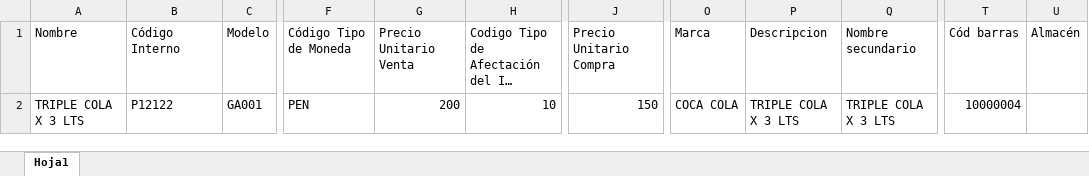
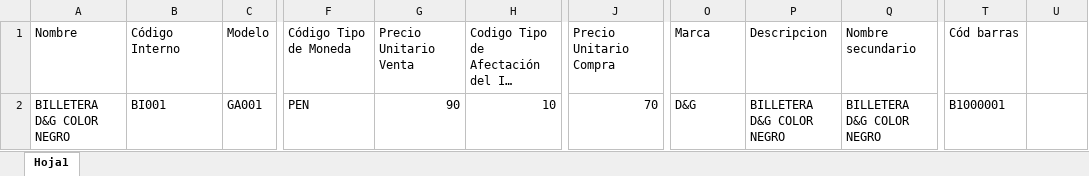
Before and after one commit to alemark2023/asoft2023dev, an Excel workbook: public/formats/items.xlsx, sheet Hoja1, drawn as a sheet; only a part is shown, gaps mark what is left out; long unchanged cells end in …; values as stored, in another font and other column widths than the file's, no borders; the diff names each change by its address in the sheet, - before the commit and + after, or states it on an @@ line.

Commit message:
fixed | i-363-2 | Se modificó la forma de importar productos, ahora el almacén se selecciona en el popup de importación

```diff
--- a/public/formats/items.xlsx (sheet Hoja1)
+++ b/public/formats/items.xlsx (sheet Hoja1)
-U1: Almacén
+U1: (empty)
-A2 (Nombre): TRIPLE COLA X 3 LTS
+A2 (Nombre): BILLETERA D&G COLOR NEGRO
-B2 (Código Interno): P12122
+B2 (Código Interno): BI001
-G2 (Precio Unitario Venta): 200
+G2 (Precio Unitario Venta): 90
-J2 (Precio Unitario Compra): 150
+J2 (Precio Unitario Compra): 70
-O2 (Marca): COCA COLA
+O2 (Marca): D&G
-P2 (Descripcion): TRIPLE COLA X 3 LTS
+P2 (Descripcion): BILLETERA D&G COLOR NEGRO
-Q2 (Nombre secundario): TRIPLE COLA X 3 LTS
+Q2 (Nombre secundario): BILLETERA D&G COLOR NEGRO
-T2 (Cód barras): 10000004
+T2 (Cód barras): B1000001
```
Also changed, not shown: 9 other files.
